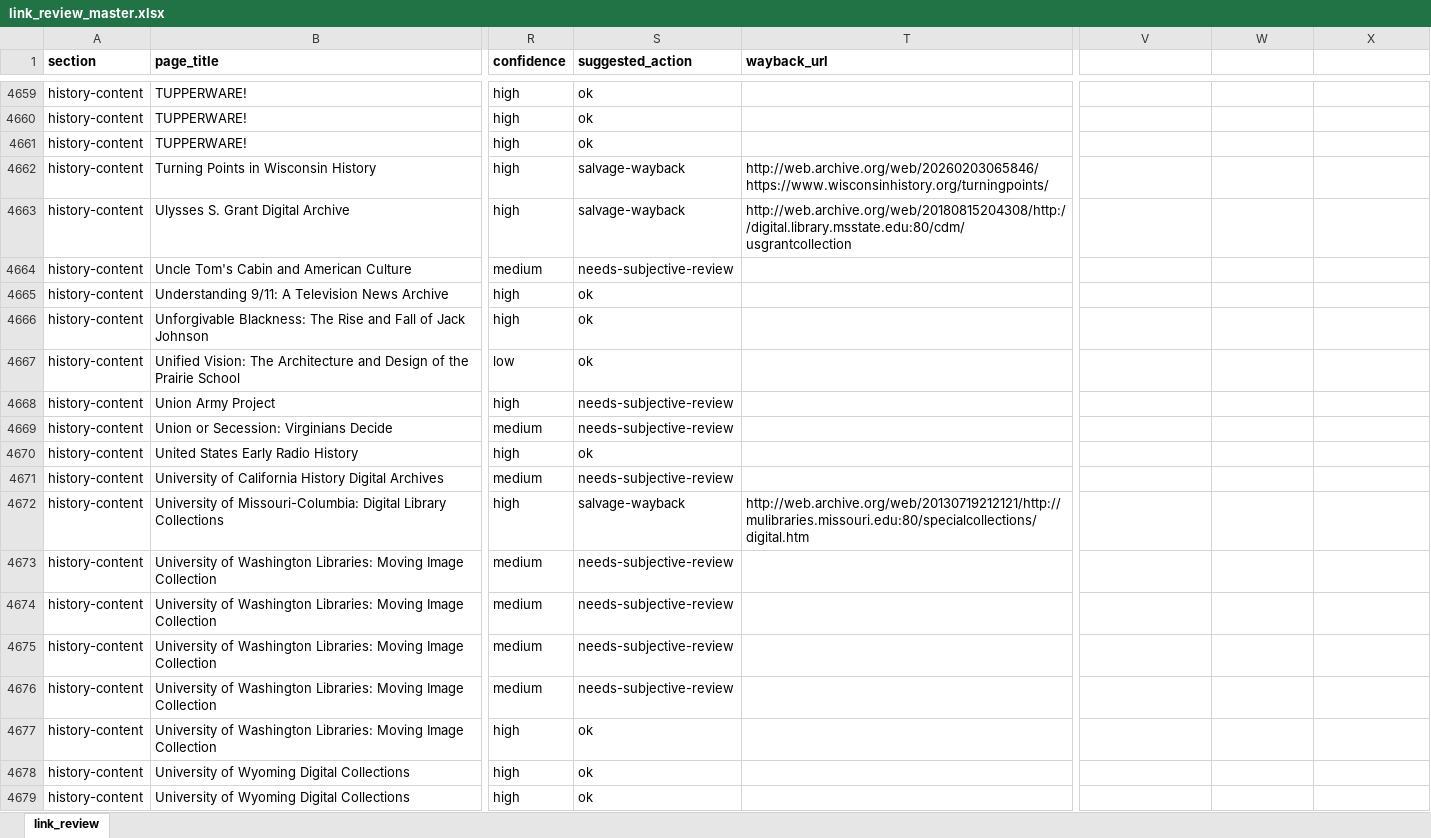
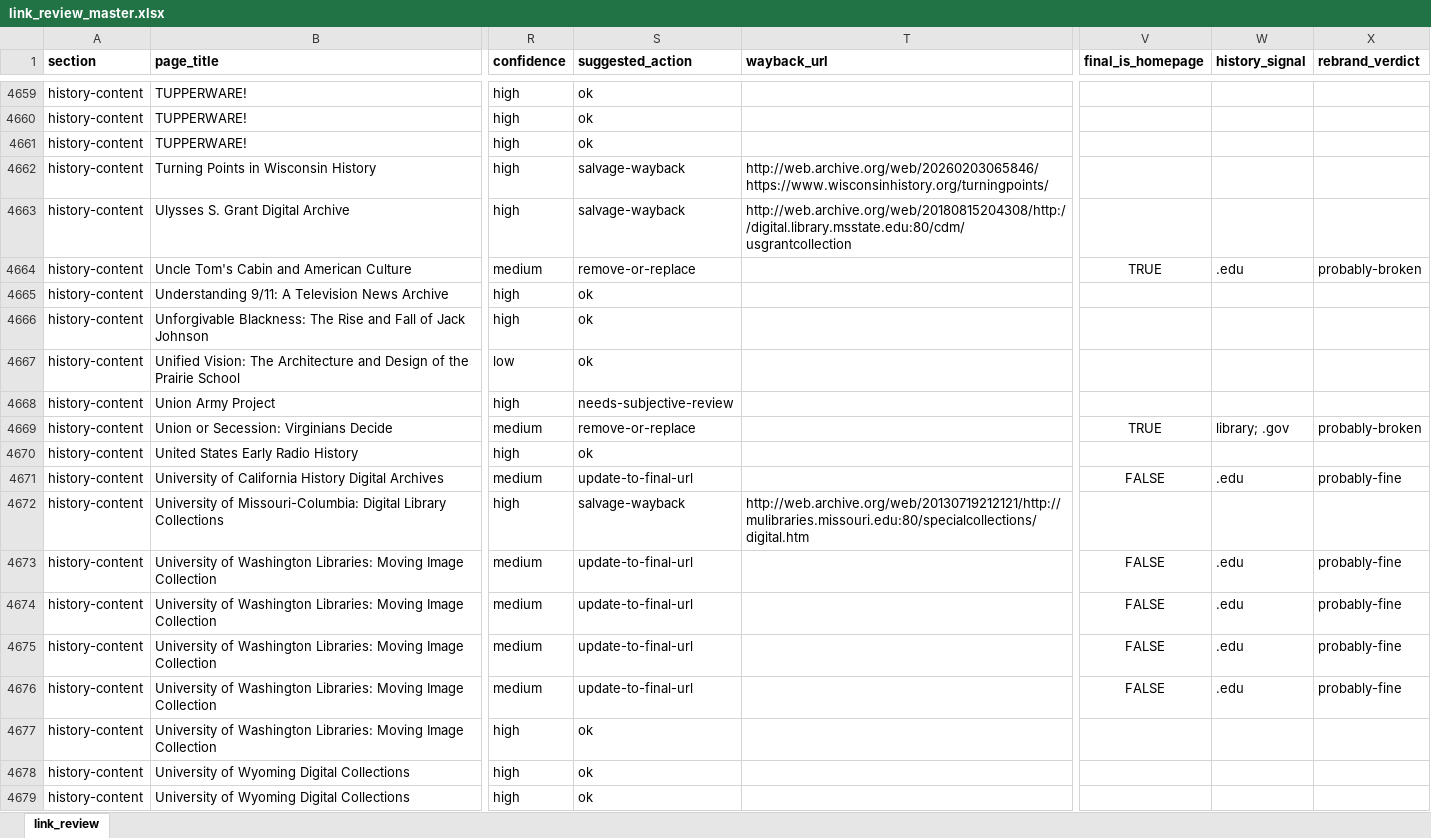
Before and after one commit to chnm/teachinghistory-hugo, an Excel workbook: utils/link_review_master.xlsx, sheet link_review, drawn as a sheet; only a part is shown, gaps mark what is left out; values as stored, in another font and other column widths than the file's, no borders; the diff covers the shown part only; the diff names each change by its address in the sheet, - before the commit and + after, or states it on an @@ line.

```diff
--- a/utils/link_review_master.xlsx (sheet link_review)
+++ b/utils/link_review_master.xlsx (sheet link_review)
-V1: (empty)
+V1: final_is_homepage
-W1: (empty)
+W1: history_signal
-X1: (empty)
+X1: rebrand_verdict
-S4664 (suggested_action): needs-subjective-review
+S4664 (suggested_action): remove-or-replace
-V4664 (final_is_homepage): (empty)
+V4664 (final_is_homepage): TRUE
-W4664 (history_signal): (empty)
+W4664 (history_signal): .edu
-X4664 (rebrand_verdict): (empty)
+X4664 (rebrand_verdict): probably-broken
-S4669 (suggested_action): needs-subjective-review
+S4669 (suggested_action): remove-or-replace
-V4669 (final_is_homepage): (empty)
+V4669 (final_is_homepage): TRUE
-W4669 (history_signal): (empty)
+W4669 (history_signal): library; .gov
-X4669 (rebrand_verdict): (empty)
+X4669 (rebrand_verdict): probably-broken
-S4671 (suggested_action): needs-subjective-review
+S4671 (suggested_action): update-to-final-url
-V4671 (final_is_homepage): (empty)
+V4671 (final_is_homepage): FALSE
-W4671 (history_signal): (empty)
+W4671 (history_signal): .edu
-X4671 (rebrand_verdict): (empty)
+X4671 (rebrand_verdict): probably-fine
-S4673:S4676 (suggested_action): needs-subjective-review
+S4673:S4676 (suggested_action): update-to-final-url
-V4673:V4676 (final_is_homepage): (empty)
+V4673:V4676 (final_is_homepage): FALSE
-W4673:W4676 (history_signal): (empty)
+W4673:W4676 (history_signal): .edu
-X4673:X4676 (rebrand_verdict): (empty)
+X4673:X4676 (rebrand_verdict): probably-fine
```
Also changed, not shown: 1759 edited cells elsewhere in this sheet, 3 other files.
